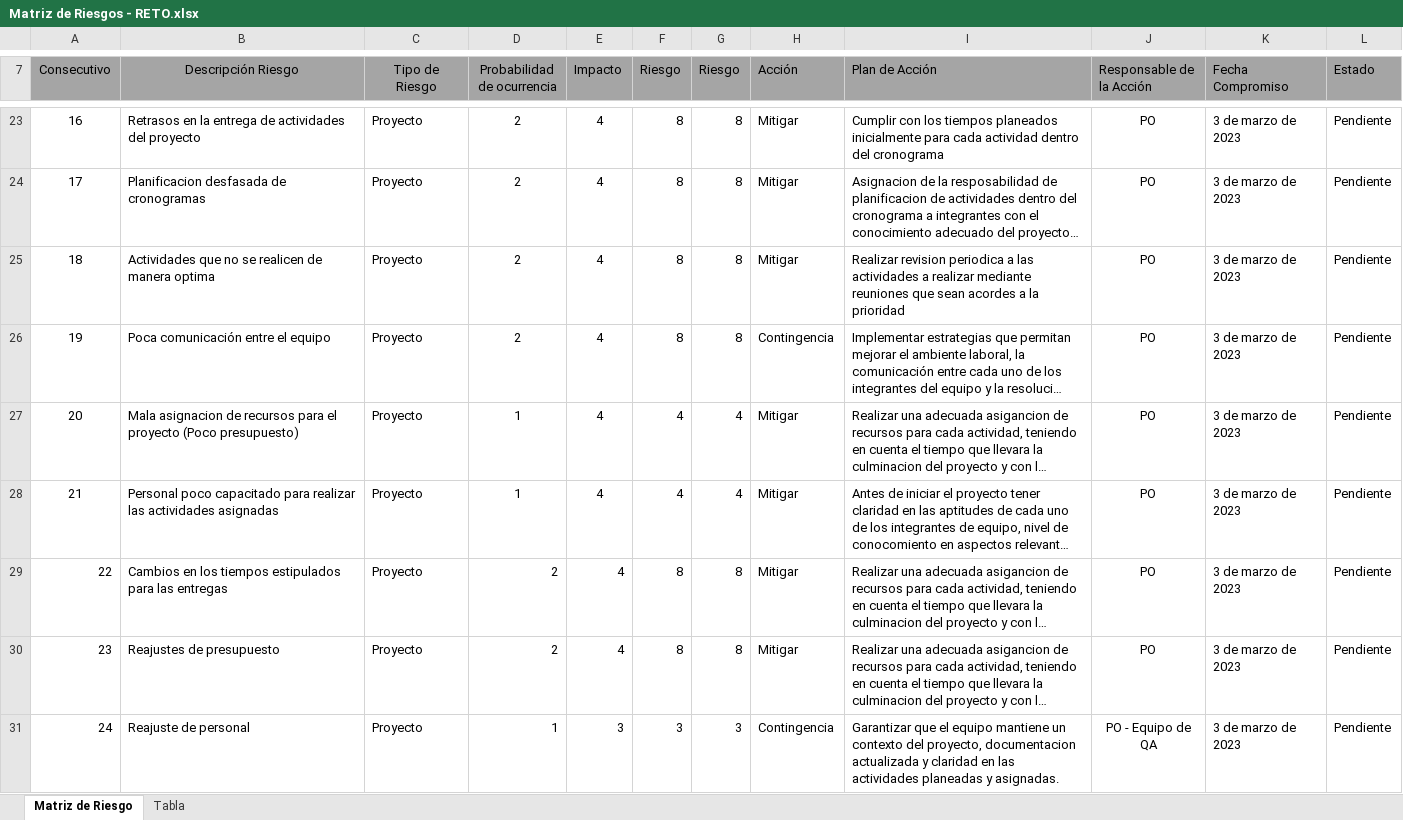
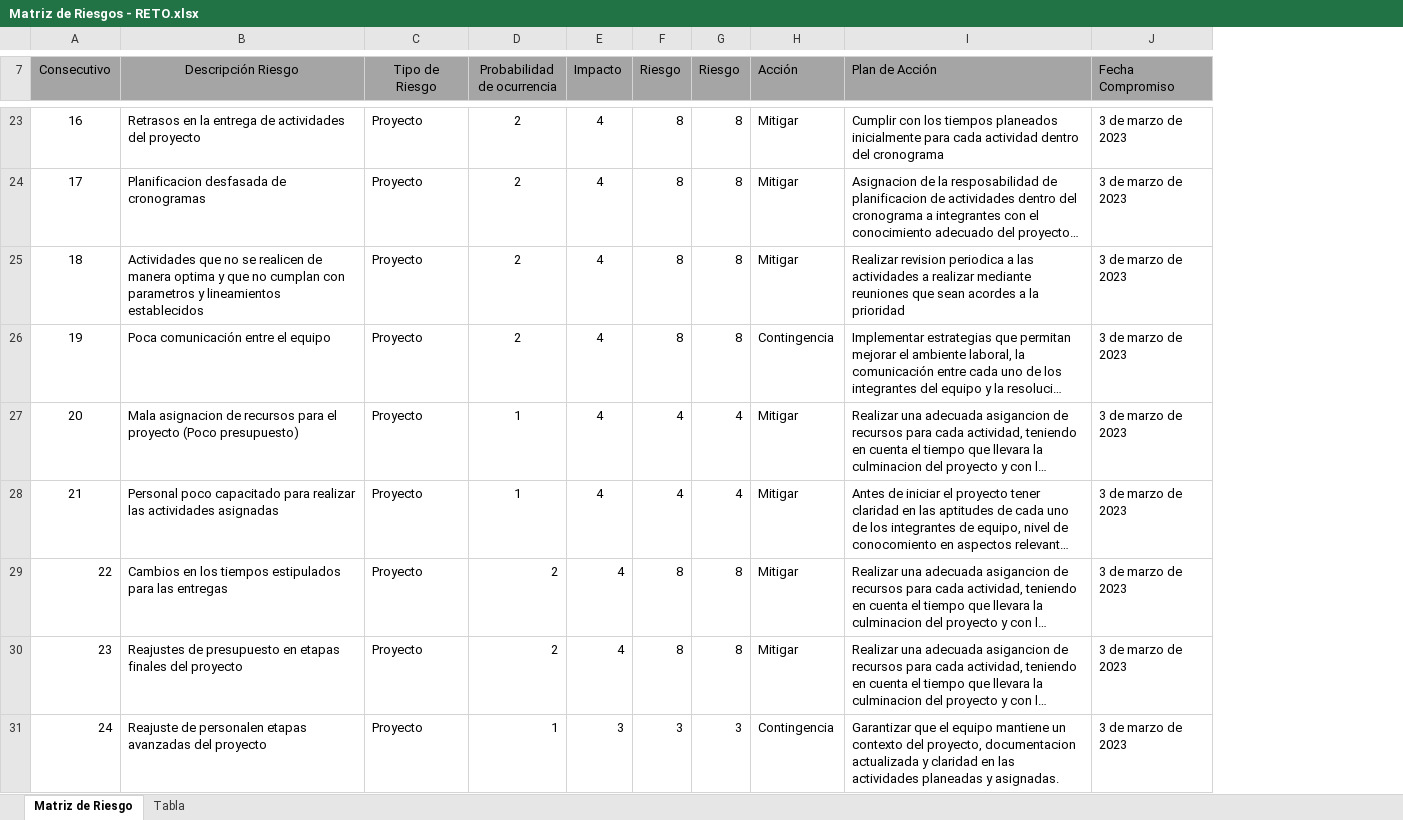
Before and after one commit to training-practice-sofkau/C1-2023-QA-Calidad-RF, an Excel workbook: RETO PRUEBAS MANUALES/Matriz de Riesgos - RETO.xlsx, sheet Matriz de Riesgo, drawn as a sheet; only a part is shown, gaps mark what is left out; long unchanged cells end in …; values as stored, in another font and other column widths than the file's, no borders; charts and pictures and conditional formats and table styles not drawn; the diff covers the shown part only; the diff names each change by its address in the sheet, - before the commit and + after, or states it on an @@ line.

```diff
--- a/RETO PRUEBAS MANUALES/Matriz de Riesgos - RETO.xlsx (sheet Matriz de Riesgo)
+++ b/RETO PRUEBAS MANUALES/Matriz de Riesgos - RETO.xlsx (sheet Matriz de Riesgo)
-column J (Responsable de la Acción), rows 23-31: PO | PO | PO | PO | PO | PO | PO | PO | PO - Equipo de QA
-column L (Estado), rows 23-31: all Pendiente
-B25 (Descripción Riesgo): …manera optima
+B25 (Descripción Riesgo): …manera optima y que no cumplan con parametros y lineamientos establecidos
-B30 (Descripción Riesgo): Reajustes de presupuesto
+B30 (Descripción Riesgo): Reajustes de presupuesto en etapas finales del proyecto
-B31 (Descripción Riesgo): Reajuste de personal
+B31 (Descripción Riesgo): Reajuste de personalen etapas avanzadas del proyecto
```
Also changed, not shown: 3 edited cells elsewhere in this sheet, charts or pictures, RETO PRUEBAS MANUALES/Informe de avance RETO.xlsx, RETO PRUEBAS MANUALES/Plan de Calidad.xlsx, 1 other file.
